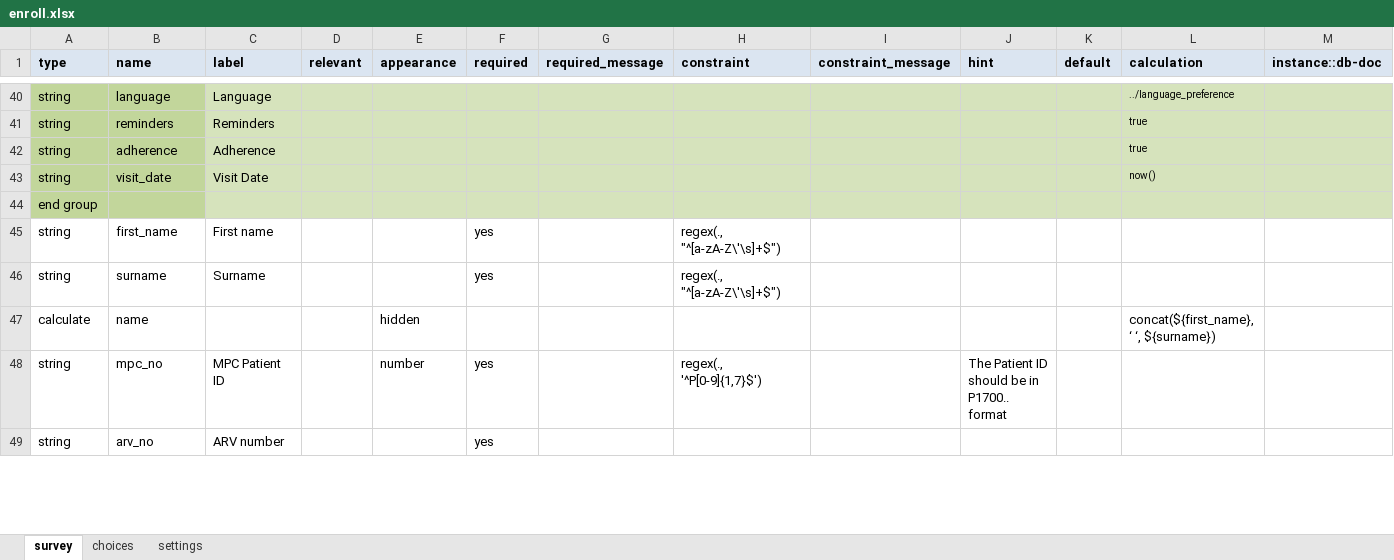
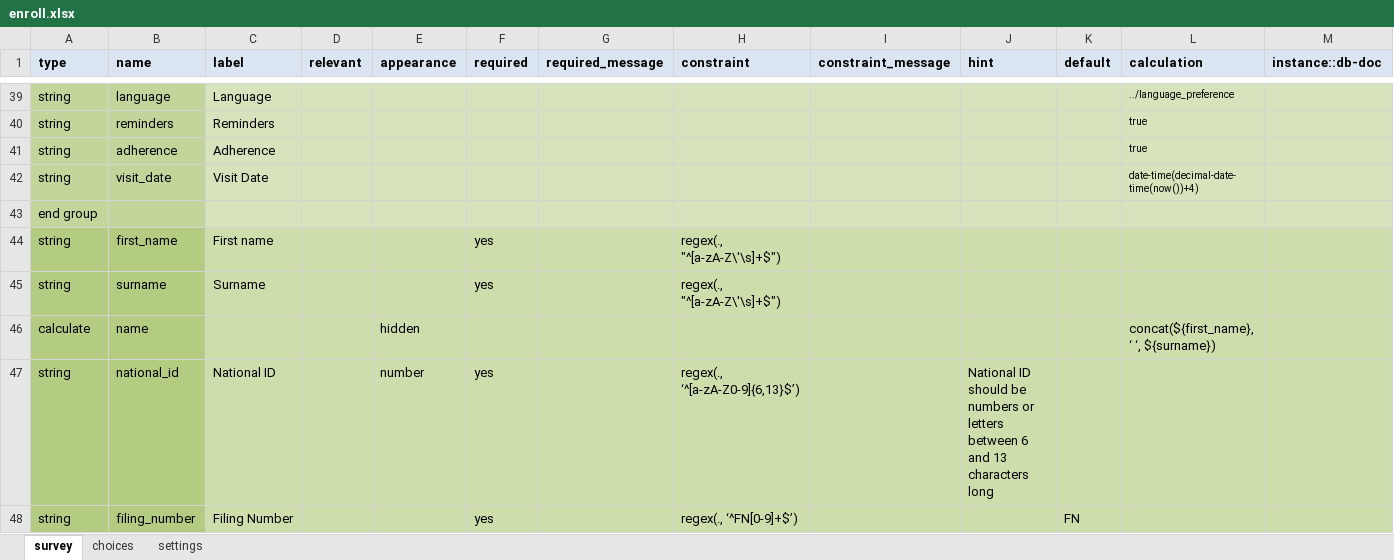
Before and after one commit to medic/cht-post-ops-app, an Excel workbook: itech-malawi/forms/app/enroll.xlsx, sheet survey, drawn as a sheet; only a part is shown, gaps mark what is left out; values as stored, in another font and other column widths than the file's, no borders; addresses are those after the commit; the diff covers the shown part only; the diff names each change by its address in the sheet, - before the commit and + after, or states it on an @@ line.

Commit message:
Malawi/mpc number rewrite/236 (#237)
* feat: add nation id filing number to enrollment form

* feat: update contact summary card

* feat: add new ids to edit person form

* fix: next visit date

```diff
--- a/itech-malawi/forms/app/enroll.xlsx (sheet survey)
+++ b/itech-malawi/forms/app/enroll.xlsx (sheet survey)
-L42 (calculation): now()
+L42 (calculation): date-time(decimal-date-time(now())+4)
-A44:B48 fill: none
+A44:B48 fill: #B4CC82
-C44:M48 fill: none
+C44:M48 fill: #CDDDAC
-B47 (name): mpc_no
+B47 (name): national_id
-C47 (label): MPC Patient ID
+C47 (label): National ID
-H47 (constraint): regex(., '^P[0-9]{1,7}$')
+H47 (constraint): regex(., ‘^[a-zA-Z0-9]{6,13}$’)
-J47 (hint): The Patient ID should be in P1700.. format
+J47 (hint): National ID should be numbers or letters between 6 and 13 characters long
-B48 (name): arv_no
+B48 (name): filing_number
-C48 (label): ARV number
+C48 (label): Filing Number
-H48 (constraint): (empty)
+H48 (constraint): regex(., ‘^FN[0-9]+$’)
-K48 (default): (empty)
+K48 (default): FN
```
Also changed, not shown: 1038 added rows, 1 removed row, 1 edited cell and cell formats elsewhere in this sheet, itech-malawi/forms/contact/person-edit.xlsx, 5 other files.
